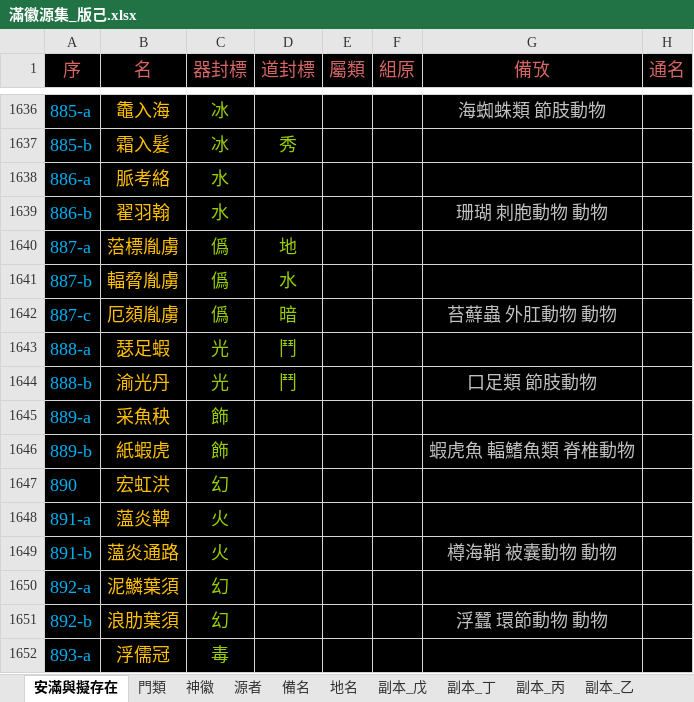
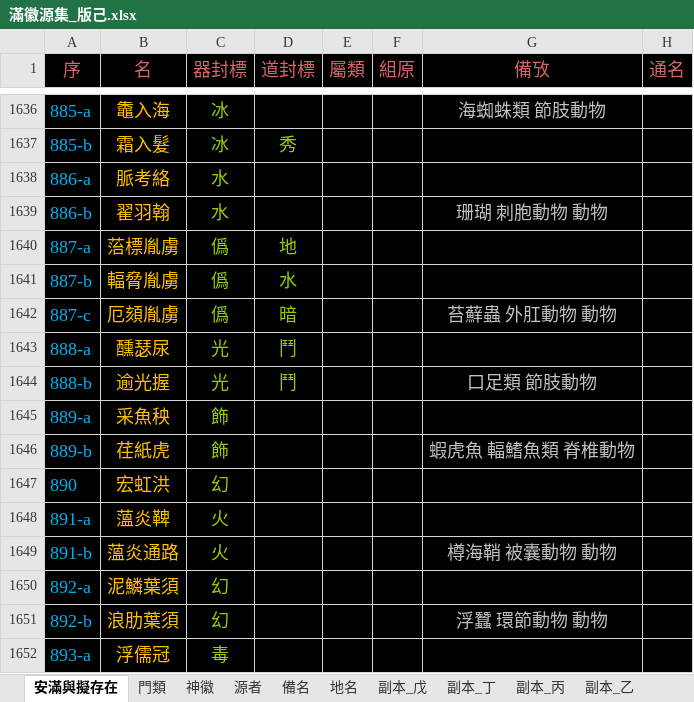
Before and after one commit to sealleci/AnMan, an Excel workbook: docs/滿徽源集_版己.xlsx, sheet 安滿與擬存在, drawn as a sheet; only a part is shown, gaps mark what is left out; values as stored, in another font and other column widths than the file's, no borders; the diff names each change by its address in the sheet, - before the commit and + after, or states it on an @@ line.

```diff
--- a/docs/滿徽源集_版己.xlsx (sheet 安滿與擬存在)
+++ b/docs/滿徽源集_版己.xlsx (sheet 安滿與擬存在)
-B1643 (名): 瑟足蝦
+B1643 (名): 醺瑟尿
-B1644 (名): 渝光丹
+B1644 (名): 逾光握
-B1646 (名): 紙蝦虎
+B1646 (名): 荏紙虎
```
Also changed, not shown: 5 other files.
